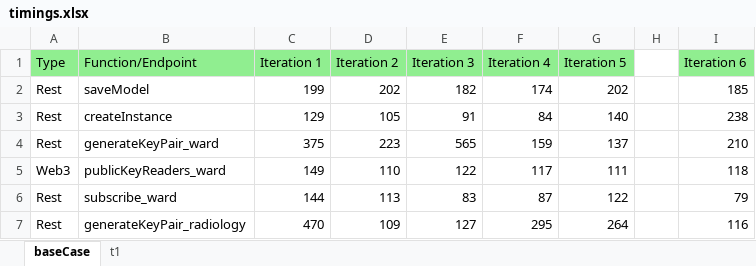
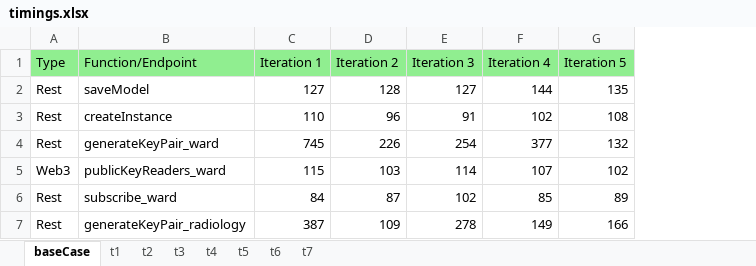
Before and after one commit to AlessandroMarcellettiUnicam1/Execution-script-REST-WEB3, an Excel workbook: Evaluation Tool/timings.xlsx, sheet baseCase, drawn as a sheet; only a part is shown; values as stored, in another font and other column widths than the file's, no borders; the diff covers the shown part only; the diff names each change by its address in the sheet, - before the commit and + after, or states it on an @@ line.

```diff
--- a/Evaluation Tool/timings.xlsx (sheet baseCase)
+++ b/Evaluation Tool/timings.xlsx (sheet baseCase)
+sheet tab: t2
+sheet tab: t3
+sheet tab: t4
+sheet tab: t5
+sheet tab: t6
+sheet tab: t7
-column H, empty
-column I (Iteration 6), rows 2-7: 185 | 238 | 210 | 118 | 79 | 116
-C2 (Iteration 1): 199
+C2 (Iteration 1): 127
-D2 (Iteration 2): 202
+D2 (Iteration 2): 128
-E2 (Iteration 3): 182
+E2 (Iteration 3): 127
-F2 (Iteration 4): 174
+F2 (Iteration 4): 144
-G2 (Iteration 5): 202
+G2 (Iteration 5): 135
-C3 (Iteration 1): 129
+C3 (Iteration 1): 110
-D3 (Iteration 2): 105
+D3 (Iteration 2): 96
-F3 (Iteration 4): 84
+F3 (Iteration 4): 102
-G3 (Iteration 5): 140
+G3 (Iteration 5): 108
-C4 (Iteration 1): 375
+C4 (Iteration 1): 745
-D4 (Iteration 2): 223
+D4 (Iteration 2): 226
-E4 (Iteration 3): 565
+E4 (Iteration 3): 254
-F4 (Iteration 4): 159
+F4 (Iteration 4): 377
-G4 (Iteration 5): 137
+G4 (Iteration 5): 132
-C5 (Iteration 1): 149
+C5 (Iteration 1): 115
-D5 (Iteration 2): 110
+D5 (Iteration 2): 103
-E5 (Iteration 3): 122
+E5 (Iteration 3): 114
-F5 (Iteration 4): 117
+F5 (Iteration 4): 107
-G5 (Iteration 5): 111
+G5 (Iteration 5): 102
-C6 (Iteration 1): 144
+C6 (Iteration 1): 84
-D6 (Iteration 2): 113
+D6 (Iteration 2): 87
-E6 (Iteration 3): 83
+E6 (Iteration 3): 102
-F6 (Iteration 4): 87
+F6 (Iteration 4): 85
-G6 (Iteration 5): 122
+G6 (Iteration 5): 89
-C7 (Iteration 1): 470
+C7 (Iteration 1): 387
-E7 (Iteration 3): 127
+E7 (Iteration 3): 278
-F7 (Iteration 4): 295
+F7 (Iteration 4): 149
-G7 (Iteration 5): 264
+G7 (Iteration 5): 166
```
Also changed, not shown: 253 edited cells elsewhere in this sheet, sheet t1, Evaluation Tool/costs.xlsx, 13 other files.
